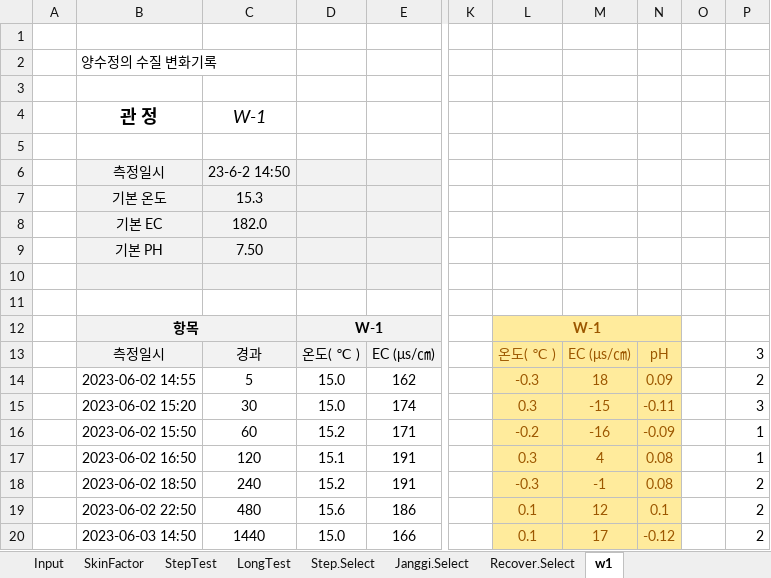
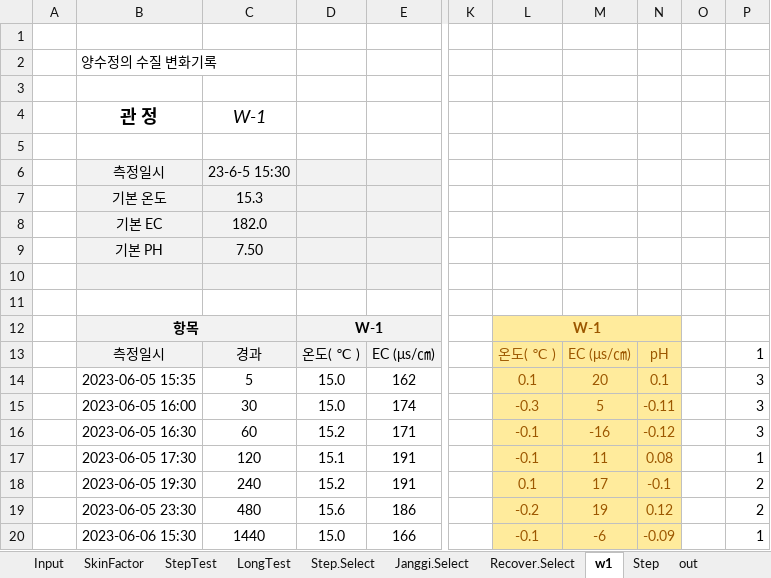
Before and after one commit to ihanseol/02_Excel, an Excel workbook: 07_LandSlide/07_양수시험/A1_ge_OriginalSaveFile_2021_giga - 2023-11-03.xlsm, sheet w1, drawn as a sheet; only a part is shown, gaps mark what is left out; values as stored, in another font and other column widths than the file's, no borders; charts and pictures not drawn; the diff covers the shown part only; the diff names each change by its address in the sheet, - before the commit and + after, or states it on an @@ line.

```diff
--- a/07_LandSlide/07_양수시험/A1_ge_OriginalSaveFile_2021_giga - 2023-11-03.xlsm (sheet w1)
+++ b/07_LandSlide/07_양수시험/A1_ge_OriginalSaveFile_2021_giga - 2023-11-03.xlsm (sheet w1)
+sheet tab: Step
+sheet tab: out
-C6: 23-6-2 14:50
+C6: 23-6-5 15:30
-P13: 3
+P13: 1
-B14: 2023-06-02 14:55
+B14: 2023-06-05 15:35
-L14: -0.3
+L14: 0.1
-M14: 18
+M14: 20
-N14: 0.09
+N14: 0.1
-P14: 2
+P14: 3
-B15: 2023-06-02 15:20
+B15: 2023-06-05 16:00
-L15: 0.3
+L15: -0.3
-M15: -15
+M15: 5
-B16: 2023-06-02 15:50
+B16: 2023-06-05 16:30
-L16: -0.2
+L16: -0.1
-N16: -0.09
+N16: -0.12
-P16: 1
+P16: 3
-B17: 2023-06-02 16:50
+B17: 2023-06-05 17:30
-L17: 0.3
+L17: -0.1
-M17: 4
+M17: 11
-B18: 2023-06-02 18:50
+B18: 2023-06-05 19:30
-L18: -0.3
+L18: 0.1
-M18: -1
+M18: 17
-N18: 0.08
+N18: -0.1
-B19: 2023-06-02 22:50
+B19: 2023-06-05 23:30
-L19: 0.1
+L19: -0.2
-M19: 12
+M19: 19
-N19: 0.1
+N19: 0.12
-B20: 2023-06-03 14:50
+B20: 2023-06-06 15:30
-L20: 0.1
+L20: -0.1
-M20: 17
+M20: -6
-N20: -0.12
+N20: -0.09
-P20: 2
+P20: 1
```
Also changed, not shown: 14 edited cells elsewhere in this sheet, sheet LongTest, sheet StepTest, sheet Input, sheet SkinFactor, sheet Step.Select, sheet Janggi.Select, 1 more sheet, hidden cells, charts or pictures.
